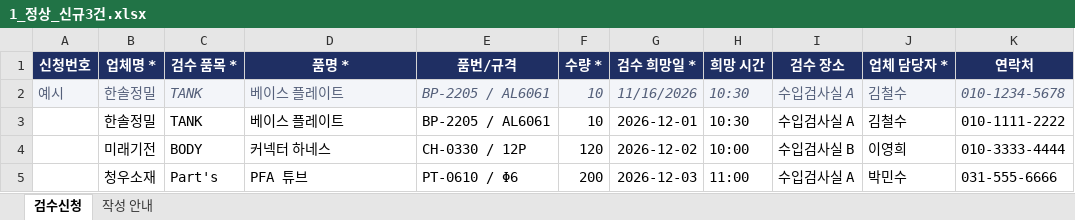
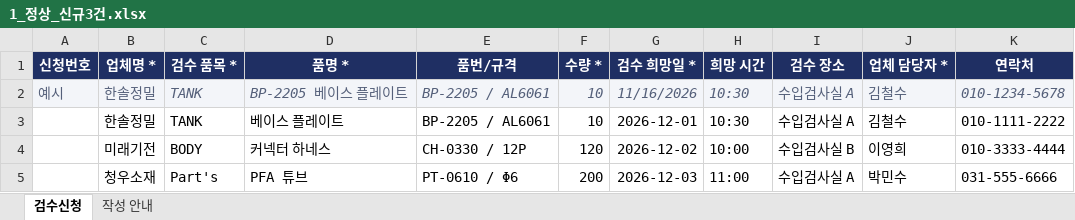
Before and after one commit to 1203jsl/inspection-scheduler, an Excel workbook: samples/1_정상_신규3건.xlsx, sheet 검수신청, drawn as a sheet; only a part is shown; values as stored, in another font and other column widths than the file's, no borders; the diff names each change by its address in the sheet, - before the commit and + after, or states it on an @@ line.

```diff
--- a/samples/1_정상_신규3건.xlsx (sheet 검수신청)
+++ b/samples/1_정상_신규3건.xlsx (sheet 검수신청)
-D2 (품명 *): 베이스 플레이트
+D2 (품명 *): BP-2205 베이스 플레이트
```
Also changed, not shown: sheet 작성 안내, samples/2_오류섞임_11행.xlsx, samples/3_수정본_1번가져온뒤.xlsx, 26 other files.
